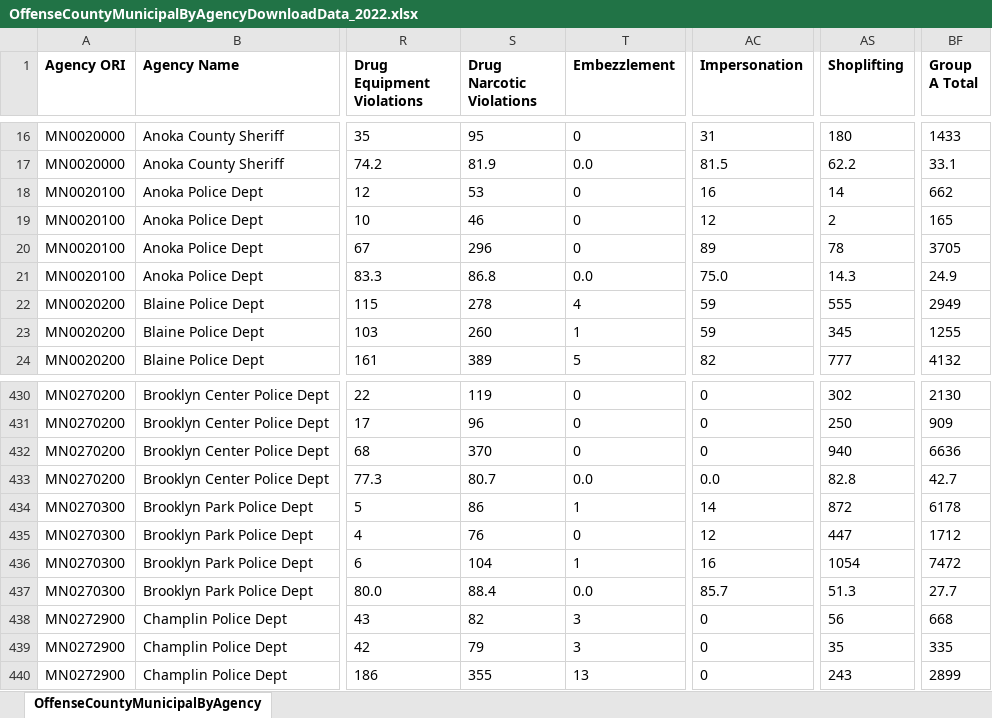
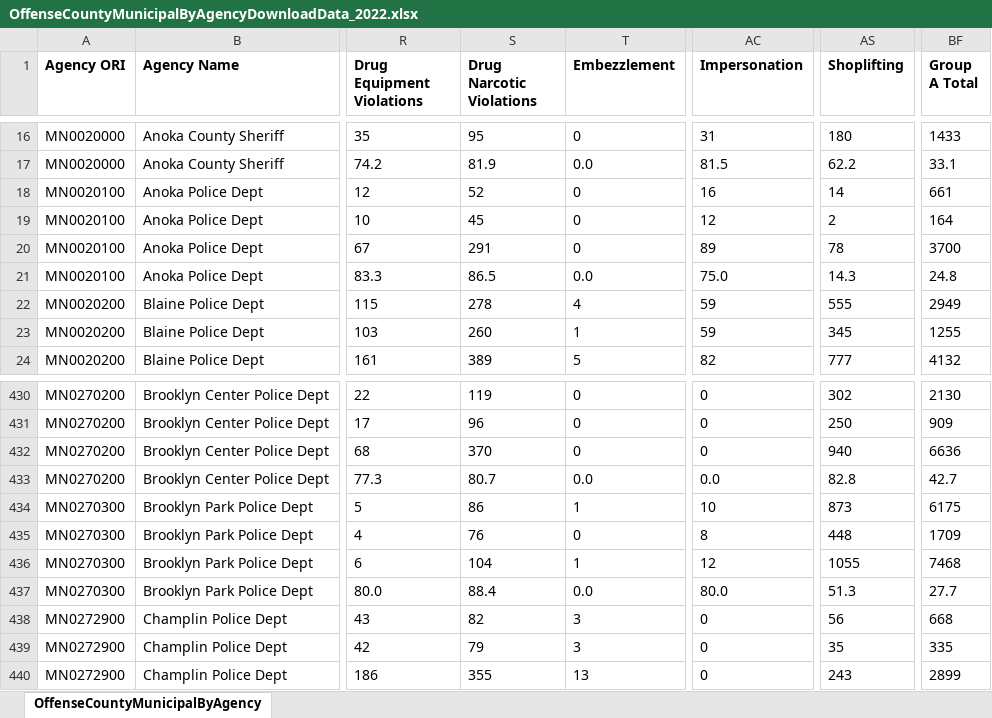
Before and after one commit to striblab/crimedash, an Excel workbook: store/nibrs/OffenseCountyMunicipalByAgencyDownloadData_2022.xlsx, sheet OffenseCountyMunicipalByAgency, drawn as a sheet; only a part is shown, gaps mark what is left out; values as stored, in another font and other column widths than the file's, no borders; the diff names each change by its address in the sheet, - before the commit and + after, or states it on an @@ line.

```diff
--- a/store/nibrs/OffenseCountyMunicipalByAgencyDownloadData_2022.xlsx (sheet OffenseCountyMunicipalByAgency)
+++ b/store/nibrs/OffenseCountyMunicipalByAgencyDownloadData_2022.xlsx (sheet OffenseCountyMunicipalByAgency)
-S18 (Drug Narcotic Violations): 53
+S18 (Drug Narcotic Violations): 52
-BF18 (Group A Total): 662
+BF18 (Group A Total): 661
-S19 (Drug Narcotic Violations): 46
+S19 (Drug Narcotic Violations): 45
-BF19 (Group A Total): 165
+BF19 (Group A Total): 164
-S20 (Drug Narcotic Violations): 296
+S20 (Drug Narcotic Violations): 291
-BF20 (Group A Total): 3705
+BF20 (Group A Total): 3700
-S21 (Drug Narcotic Violations): 86.8
+S21 (Drug Narcotic Violations): 86.5
-BF21 (Group A Total): 24.9
+BF21 (Group A Total): 24.8
-AC434 (Impersonation): 14
+AC434 (Impersonation): 10
-AS434 (Shoplifting): 872
+AS434 (Shoplifting): 873
-BF434 (Group A Total): 6178
+BF434 (Group A Total): 6175
-AC435 (Impersonation): 12
+AC435 (Impersonation): 8
-AS435 (Shoplifting): 447
+AS435 (Shoplifting): 448
-BF435 (Group A Total): 1712
+BF435 (Group A Total): 1709
-AC436 (Impersonation): 16
+AC436 (Impersonation): 12
-AS436 (Shoplifting): 1054
+AS436 (Shoplifting): 1055
-BF436 (Group A Total): 7472
+BF436 (Group A Total): 7468
-AC437 (Impersonation): 85.7
+AC437 (Impersonation): 80.0
```
Also changed, not shown: store/nibrs/OffenseCountyMunicipalByAgencyDownloadData_2021.xlsx, store/nibrs/OffenseCountyMunicipalByAgencyDownloadData_2023.xlsx, 20 other files.
